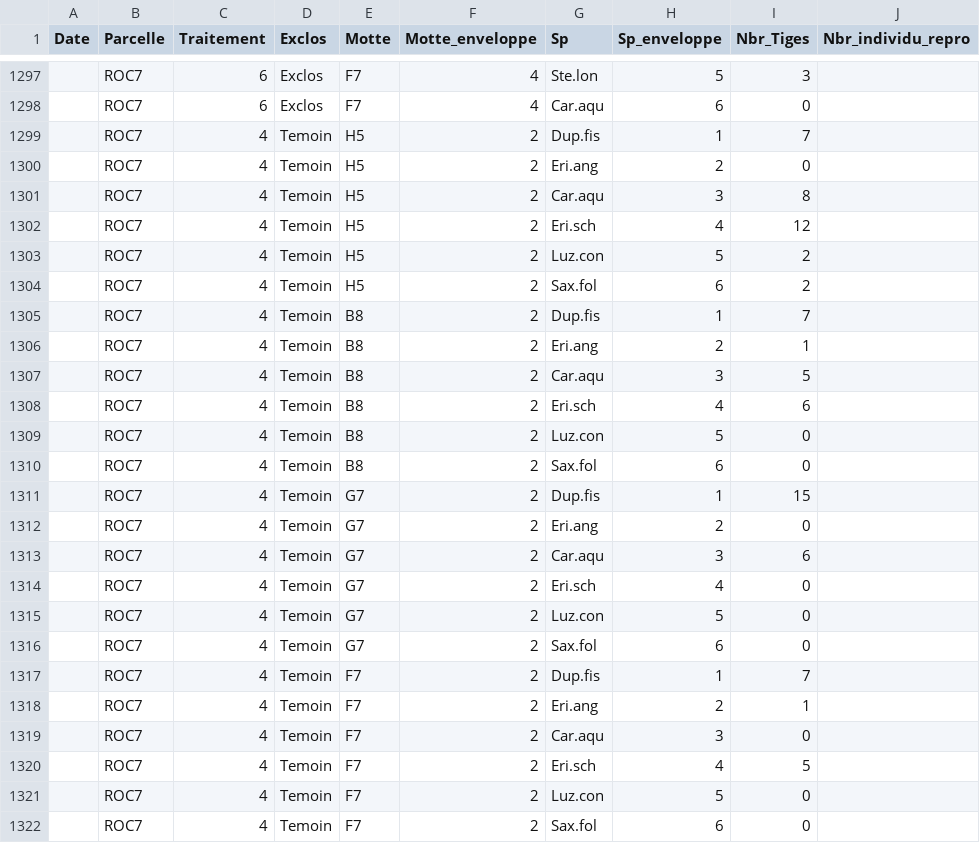
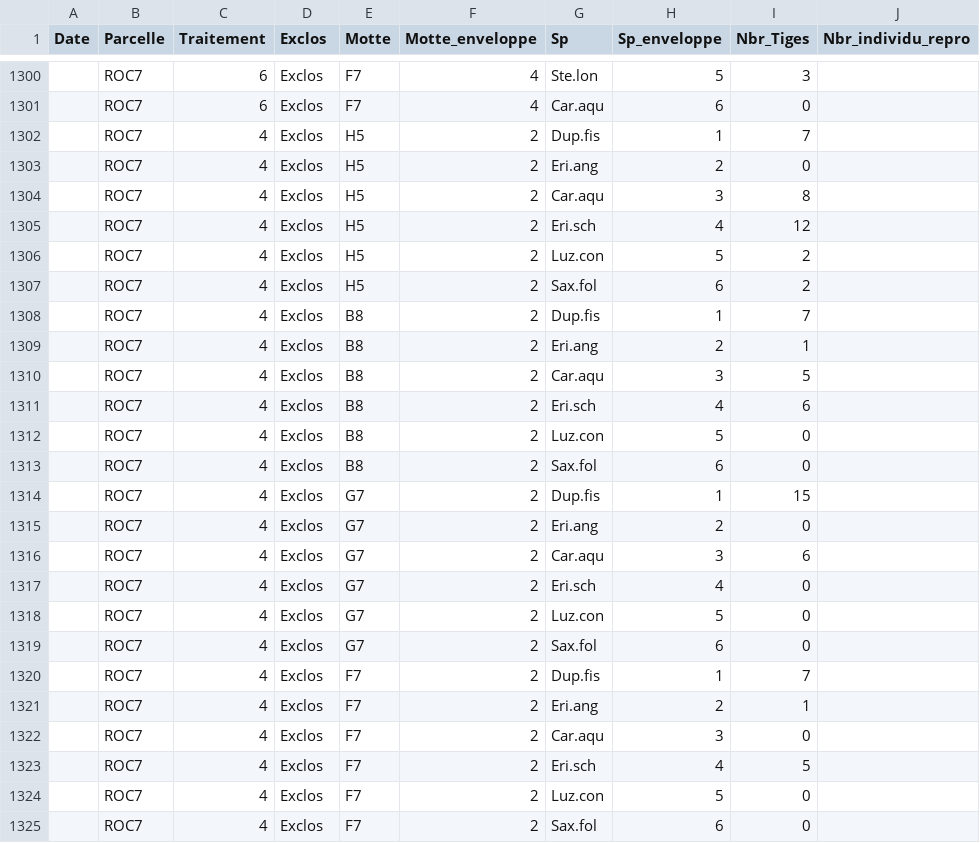
Before and after one commit to lucasdeschamps/FRQNT1.Data, a CSV file: data-raw/Vascular_Density.csv, drawn as a sheet; only a part is shown, gaps mark what is left out; the diff covers the shown part only.

```diff
--- a/data-raw/Vascular_Density.csv
+++ b/data-raw/Vascular_Density.csv
@@ -1298,25 +1301,25 @@ Date;Parcelle;Traitement;Exclos;Motte;Motte_enveloppe;Sp;Sp_enveloppe;Nbr_Tiges;
 ;ROC7;6;Exclos;F7;4;Car.aqu;6;0;
-;ROC7;4;Temoin;H5;2;Dup.fis;1;7;
-;ROC7;4;Temoin;H5;2;Eri.ang;2;0;
-;ROC7;4;Temoin;H5;2;Car.aqu;3;8;
-;ROC7;4;Temoin;H5;2;Eri.sch;4;12;
-;ROC7;4;Temoin;H5;2;Luz.con;5;2;
-;ROC7;4;Temoin;H5;2;Sax.fol;6;2;
-;ROC7;4;Temoin;B8;2;Dup.fis;1;7;
-;ROC7;4;Temoin;B8;2;Eri.ang;2;1;
-;ROC7;4;Temoin;B8;2;Car.aqu;3;5;
-;ROC7;4;Temoin;B8;2;Eri.sch;4;6;
-;ROC7;4;Temoin;B8;2;Luz.con;5;0;
-;ROC7;4;Temoin;B8;2;Sax.fol;6;0;
-;ROC7;4;Temoin;G7;2;Dup.fis;1;15;
-;ROC7;4;Temoin;G7;2;Eri.ang;2;0;
-;ROC7;4;Temoin;G7;2;Car.aqu;3;6;
-;ROC7;4;Temoin;G7;2;Eri.sch;4;0;
-;ROC7;4;Temoin;G7;2;Luz.con;5;0;
-;ROC7;4;Temoin;G7;2;Sax.fol;6;0;
-;ROC7;4;Temoin;F7;2;Dup.fis;1;7;
-;ROC7;4;Temoin;F7;2;Eri.ang;2;1;
-;ROC7;4;Temoin;F7;2;Car.aqu;3;0;
-;ROC7;4;Temoin;F7;2;Eri.sch;4;5;
-;ROC7;4;Temoin;F7;2;Luz.con;5;0;
-;ROC7;4;Temoin;F7;2;Sax.fol;6;0;
+;ROC7;4;Exclos;H5;2;Dup.fis;1;7;
+;ROC7;4;Exclos;H5;2;Eri.ang;2;0;
+;ROC7;4;Exclos;H5;2;Car.aqu;3;8;
+;ROC7;4;Exclos;H5;2;Eri.sch;4;12;
+;ROC7;4;Exclos;H5;2;Luz.con;5;2;
+;ROC7;4;Exclos;H5;2;Sax.fol;6;2;
+;ROC7;4;Exclos;B8;2;Dup.fis;1;7;
+;ROC7;4;Exclos;B8;2;Eri.ang;2;1;
+;ROC7;4;Exclos;B8;2;Car.aqu;3;5;
+;ROC7;4;Exclos;B8;2;Eri.sch;4;6;
+;ROC7;4;Exclos;B8;2;Luz.con;5;0;
+;ROC7;4;Exclos;B8;2;Sax.fol;6;0;
+;ROC7;4;Exclos;G7;2;Dup.fis;1;15;
+;ROC7;4;Exclos;G7;2;Eri.ang;2;0;
+;ROC7;4;Exclos;G7;2;Car.aqu;3;6;
+;ROC7;4;Exclos;G7;2;Eri.sch;4;0;
+;ROC7;4;Exclos;G7;2;Luz.con;5;0;
+;ROC7;4;Exclos;G7;2;Sax.fol;6;0;
+;ROC7;4;Exclos;F7;2;Dup.fis;1;7;
+;ROC7;4;Exclos;F7;2;Eri.ang;2;1;
+;ROC7;4;Exclos;F7;2;Car.aqu;3;0;
+;ROC7;4;Exclos;F7;2;Eri.sch;4;5;
+;ROC7;4;Exclos;F7;2;Luz.con;5;0;
+;ROC7;4;Exclos;F7;2;Sax.fol;6;0;
```
Also changed, not shown: 3 added rows and 1 edited cell elsewhere in this file, data-raw/Vascular_Traits.csv, 1 other file.
